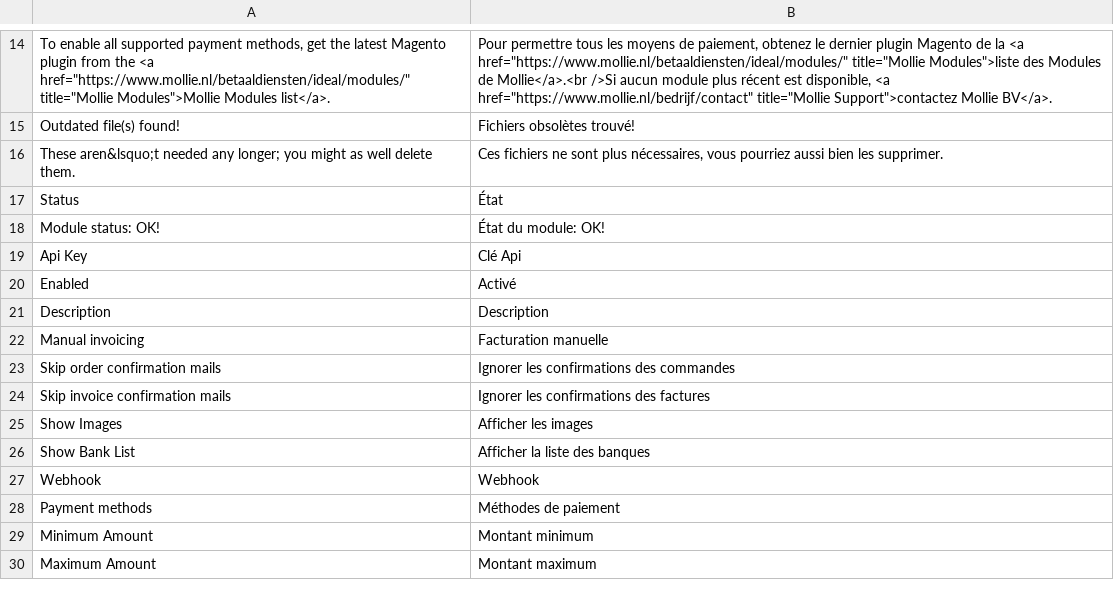
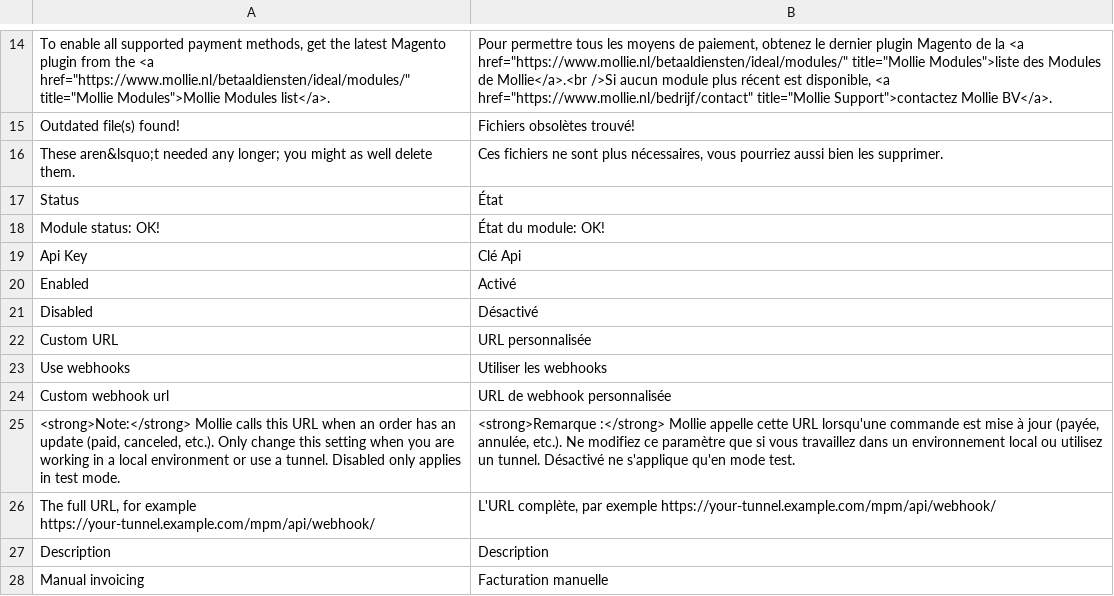
Before and after one commit to mollie/Magento, a CSV file: app/locale/fr_FR/Mollie_Mpm.csv, drawn as a sheet; only a part is shown, gaps mark what is left out; the shorter side is filled out with more unchanged rows.

Commit message:
Add option to use a custom webhook url or disable webhooks in test mode

```diff
--- a/app/locale/fr_FR/Mollie_Mpm.csv
+++ b/app/locale/fr_FR/Mollie_Mpm.csv
@@ -20,2 +20,8 @@
 "Enabled","Activé"
+"Disabled","Désactivé"
+"Custom URL","URL personnalisée"
+"Use webhooks","Utiliser les webhooks"
+"Custom webhook url","URL de webhook personnalisée"
+"<strong>Note:</strong> Mollie calls this URL when an order has an update (paid, canceled, etc.). Only change this setting when you are working in a local environment or use a tunnel. Disabled only applies in test mode.","<strong>Remarque :</strong> Mollie appelle cette URL lorsqu'une commande est mise à jour (payée, annulée, etc.). Ne modifiez ce paramètre que si vous travaillez dans un environnement local ou utilisez un tunnel. Désactivé ne s'applique qu'en mode test."
+"The full URL, for example https://your-tunnel.example.com/mpm/api/webhook/","L'URL complète, par exemple https://your-tunnel.example.com/mpm/api/webhook/"
 "Description","Description"
```
Also changed, not shown: app/locale/de_DE/Mollie_Mpm.csv, app/locale/en_US/Mollie_Mpm.csv, 7 other files.
